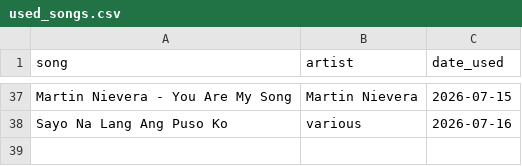
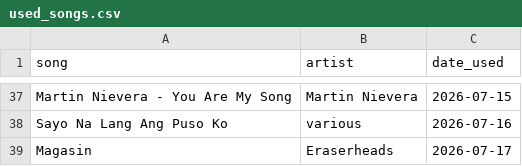
Before and after one commit to mendozaron687-create/music-niche, a CSV file: used_songs.csv, drawn as a sheet; only a part is shown, gaps mark what is left out; the diff names each change by its address in the sheet, - before the commit and + after, or states it on an @@ line.

```diff
--- a/used_songs.csv
+++ b/used_songs.csv
+row 39: Magasin | Eraserheads | 2026-07-17
```
